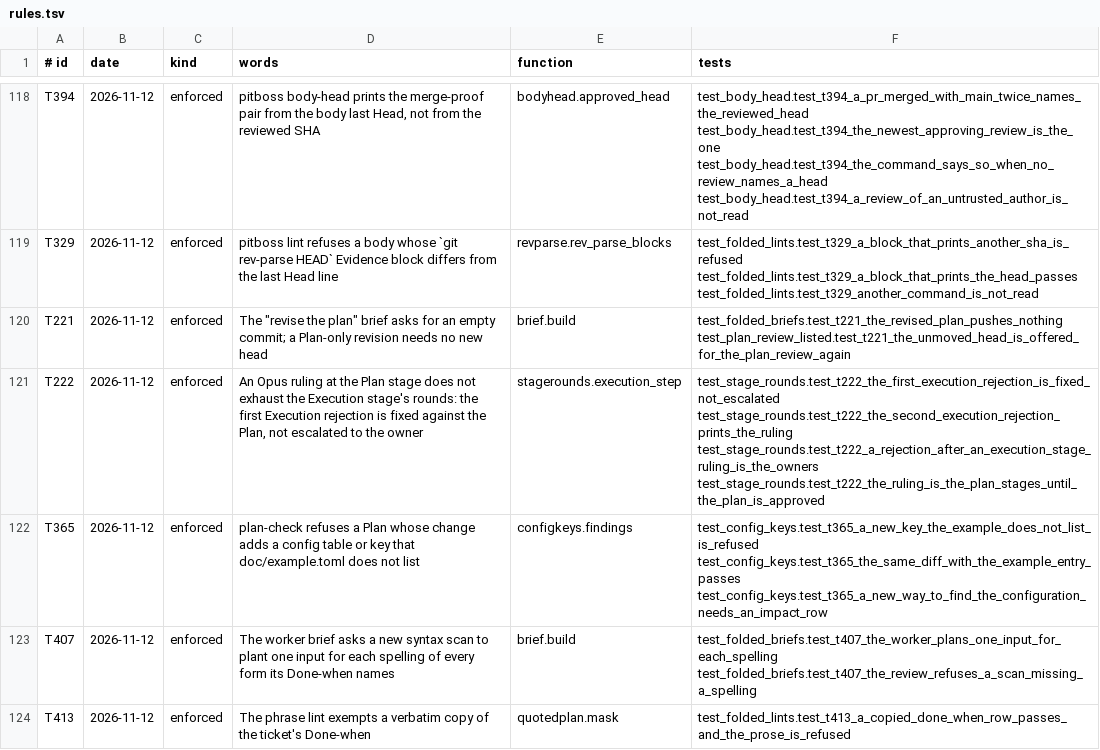
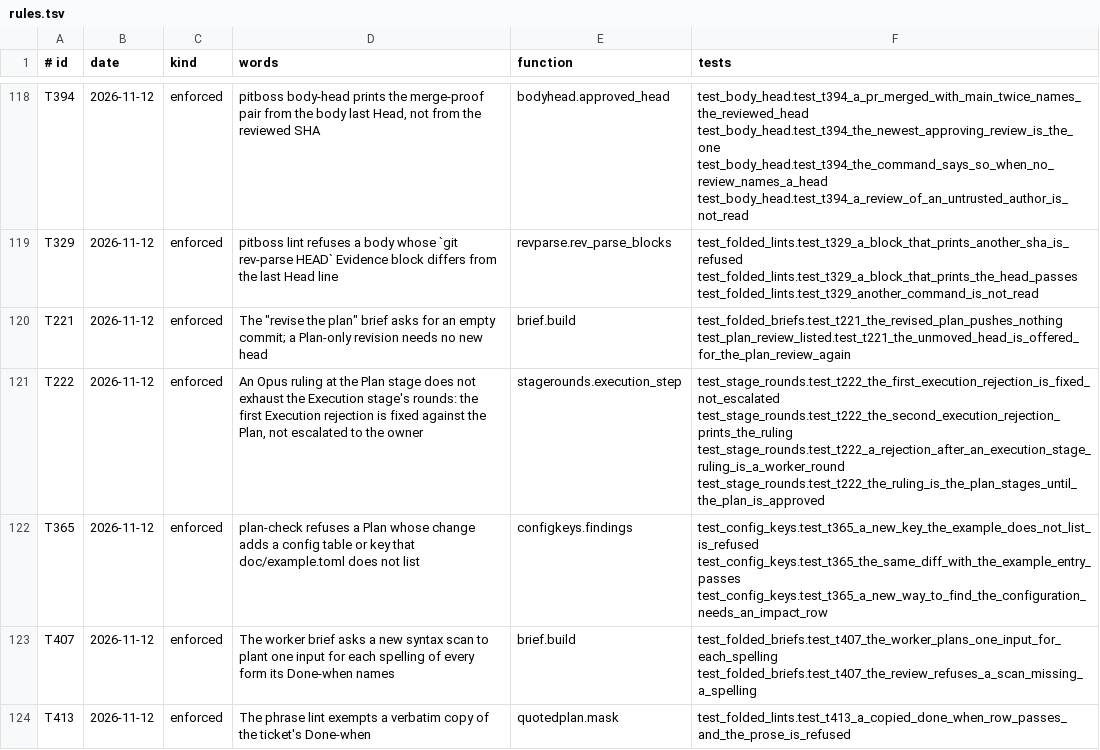
Before and after one commit to dev-skill-up/pitboss, a TSV file: src/pitboss/rules.tsv, drawn as a sheet; only a part is shown, gaps mark what is left out.

```diff
--- a/src/pitboss/rules.tsv
+++ b/src/pitboss/rules.tsv
@@ -120,3 +120,3 @@ T329	2026-11-12	enforced	pitboss lint refuses a body whose `git rev-parse HEAD`
 T221	2026-11-12	enforced	The "revise the plan" brief asks for an empty commit; a Plan-only revision needs no new head	brief.build	test_folded_briefs.test_t221_the_revised_plan_pushes_nothing test_plan_review_listed.test_t221_the_unmoved_head_is_offered_for_the_plan_review_again
-T222	2026-11-12	enforced	An Opus ruling at the Plan stage does not exhaust the Execution stage's rounds: the first Execution rejection is fixed against the Plan, not escalated to the owner	stagerounds.execution_step	test_stage_rounds.test_t222_the_first_execution_rejection_is_fixed_not_escalated test_stage_rounds.test_t222_the_second_execution_rejection_prints_the_ruling test_stage_rounds.test_t222_a_rejection_after_an_execution_stage_ruling_is_the_owners test_stage_rounds.test_t222_the_ruling_is_the_plan_stages_until_the_plan_is_approved
+T222	2026-11-12	enforced	An Opus ruling at the Plan stage does not exhaust the Execution stage's rounds: the first Execution rejection is fixed against the Plan, not escalated to the owner	stagerounds.execution_step	test_stage_rounds.test_t222_the_first_execution_rejection_is_fixed_not_escalated test_stage_rounds.test_t222_the_second_execution_rejection_prints_the_ruling test_stage_rounds.test_t222_a_rejection_after_an_execution_stage_ruling_is_a_worker_round test_stage_rounds.test_t222_the_ruling_is_the_plan_stages_until_the_plan_is_approved
 T365	2026-11-12	enforced	plan-check refuses a Plan whose change adds a config table or key that doc/example.toml does not list	configkeys.findings	test_config_keys.test_t365_a_new_key_the_example_does_not_list_is_refused test_config_keys.test_t365_the_same_diff_with_the_example_entry_passes test_config_keys.test_t365_a_new_way_to_find_the_configuration_needs_an_impact_row
```
Also changed, not shown: src/pitboss/actiongates.tsv, src/pitboss/actionmatrix.tsv, 28 other files.
